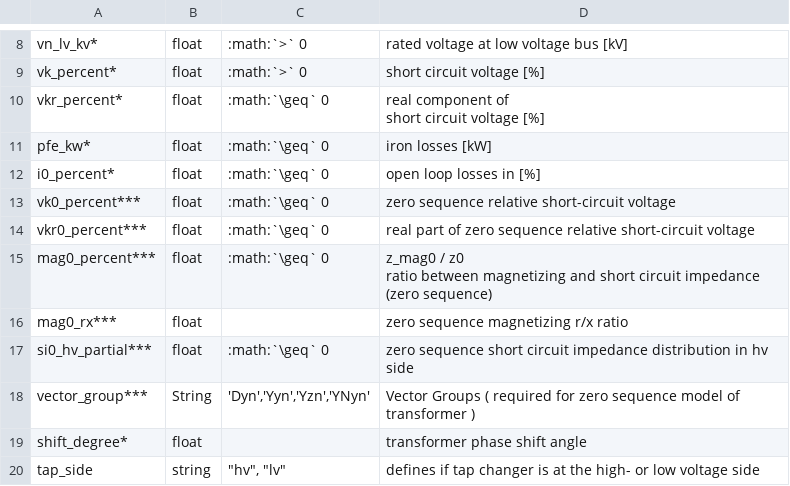
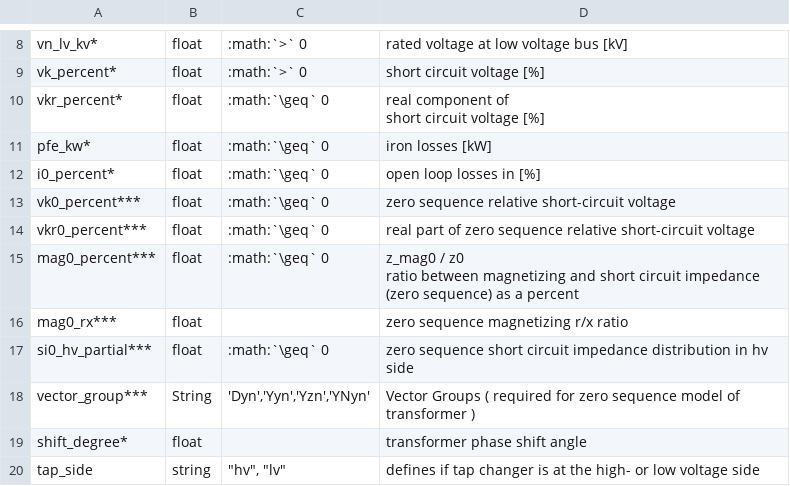
Before and after one commit to e2nIEE/pandapower, a CSV file: doc/elements/trafo_par.csv, drawn as a sheet; only a part is shown, gaps mark what is left out.

Commit message:
Update mag0_percent as a percent
Signed-off-by: furqan463 <ahmadfurqanc@gmail.com>

```diff
--- a/doc/elements/trafo_par.csv
+++ b/doc/elements/trafo_par.csv
@@ -15,4 +15,4 @@ vk0_percent***;float;:math:`\geq` 0;zero sequence relative short-circuit voltage
 vkr0_percent***;float;:math:`\geq` 0;real part of zero sequence relative short-circuit voltage
-mag0_percent***;float;:math:`\geq` 0;"z_mag0 / z0
-ratio between magnetizing and short circuit impedance (zero sequence)"
+mag0_percent***;float;:math:`\geq` 0;"z_mag0 / z0
+ratio between magnetizing and short circuit impedance (zero sequence) as a percent"
 mag0_rx***;float;;zero sequence magnetizing r/x  ratio
```
Also changed, not shown: 19 other files.
